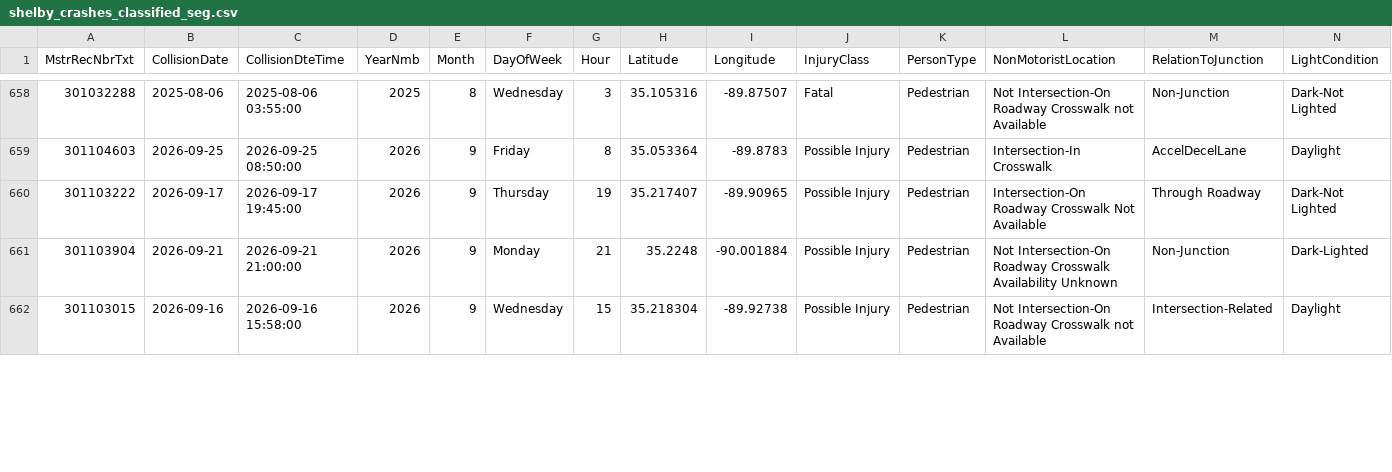
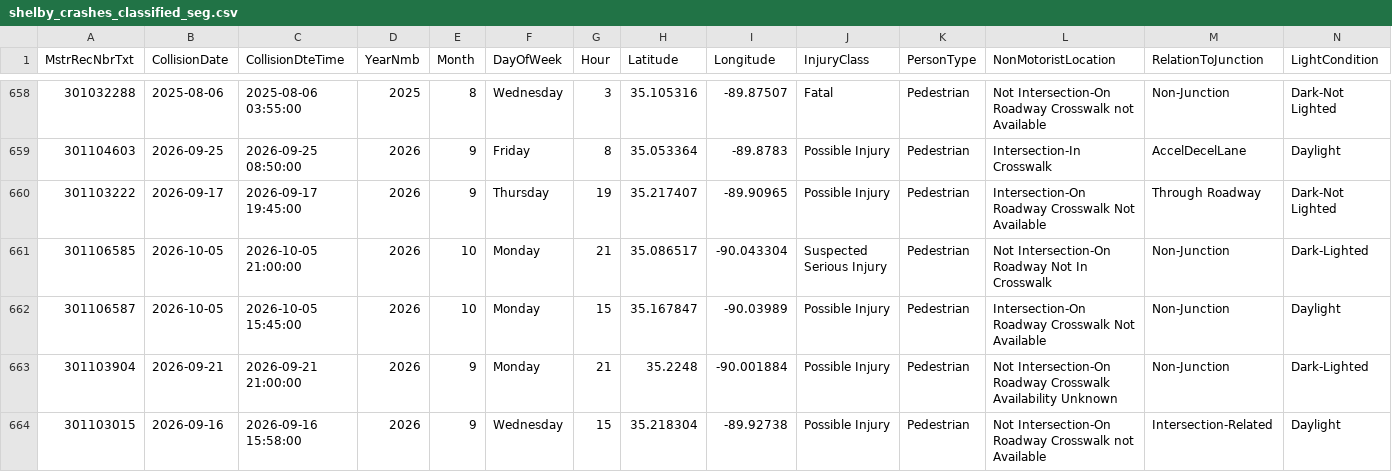
Before and after one commit to sdesai25unc/Memphis-Pedestrian-Incident-Context-Visualizer, a CSV file: data/processed/shelby_crashes_classified_seg.csv, drawn as a sheet; only a part is shown, gaps mark what is left out; rows hold the shown columns only; the diff covers the shown part only; the diff names each change by its address in the sheet, - before the commit and + after, or states it on an @@ line.

```diff
--- a/data/processed/shelby_crashes_classified_seg.csv
+++ b/data/processed/shelby_crashes_classified_seg.csv
+row 661: 301106585 | 2026-10-05 | 2026-10-05 21:00:00 | 2026 | 10 | Monday | 21 | 35.086517 | -90.043304 | Suspected Serious Injury | Pedestrian | Not Intersection-On Roadway Not In Crosswalk | Non-Junction | Dark-Lighted
+row 662: 301106587 | 2026-10-05 | 2026-10-05 15:45:00 | 2026 | 10 | Monday | 15 | 35.167847 | -90.03989 | Possible Injury | Pedestrian | Intersection-On Roadway Crosswalk Not Available | Non-Junction | Daylight
```
Also changed, not shown: 2 added rows and 1 removed row elsewhere in this file, data/processed/shelby_crashes_classified.csv, data/processed/shelby_crashes_final.csv, 16 other files.
